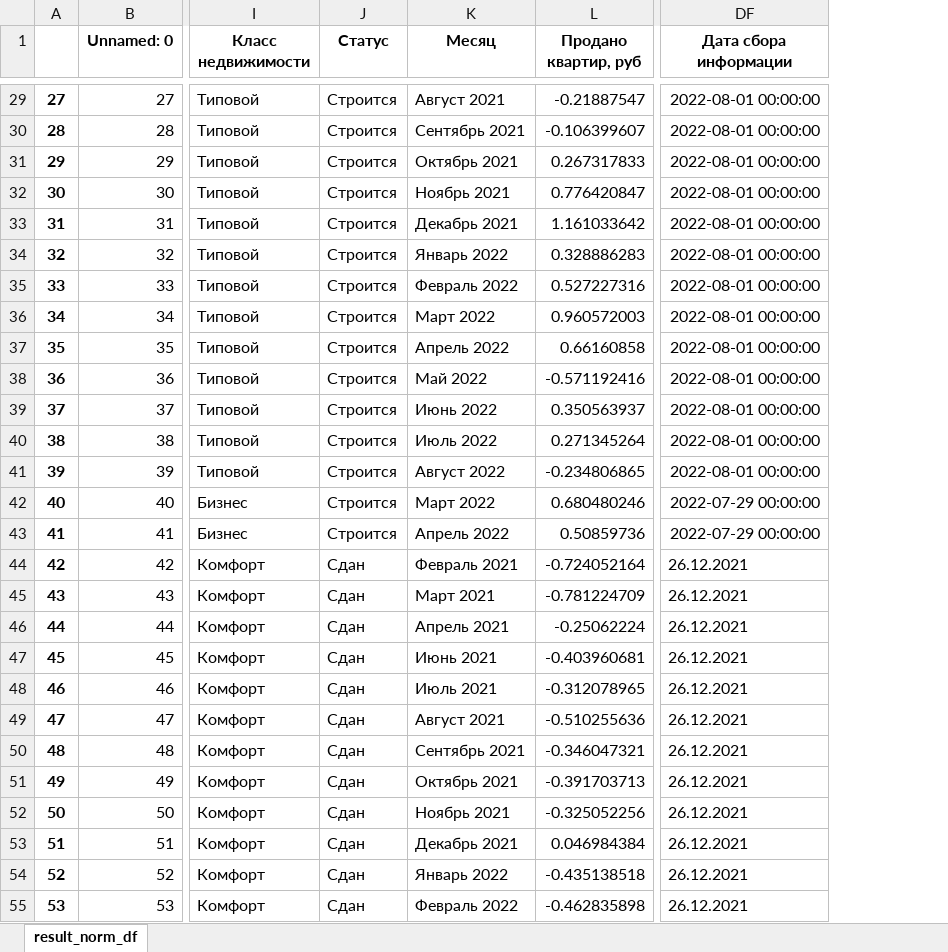
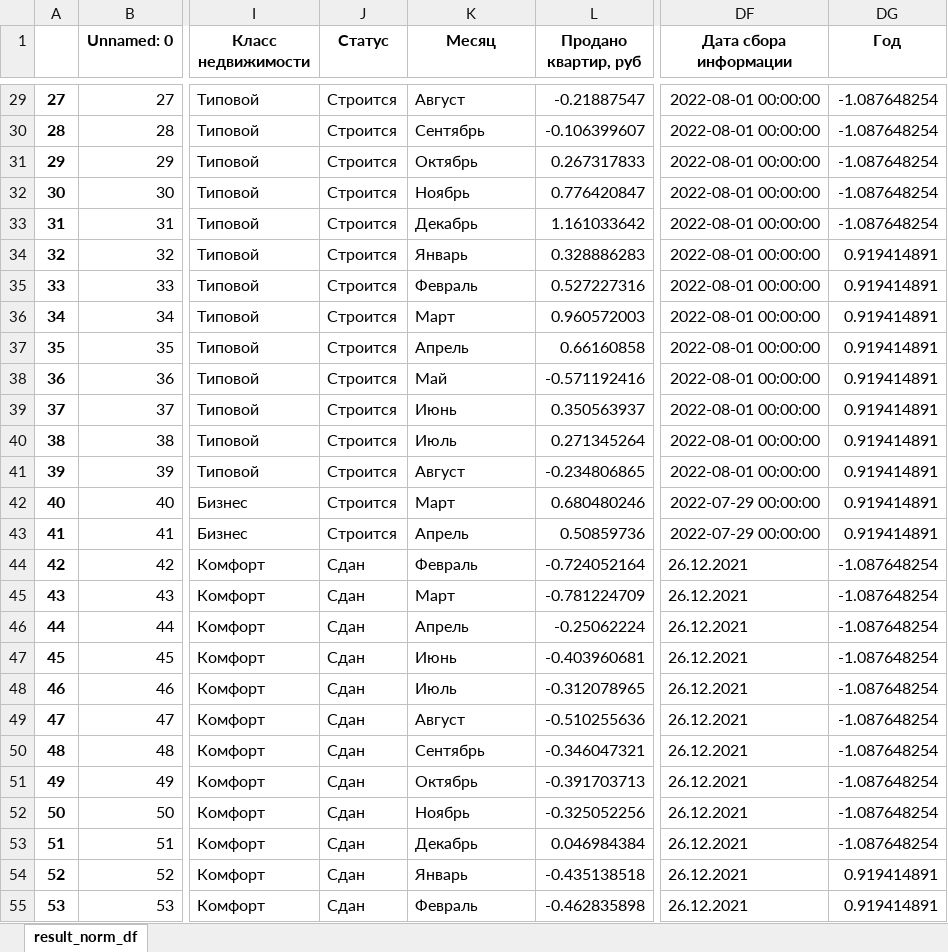
Before and after one commit to Doodhust/square_meter, an Excel workbook: data/result_norm_df.xlsx, sheet result_norm_df, drawn as a sheet; only a part is shown, gaps mark what is left out; values as stored, in another font and other column widths than the file's, no borders; the diff covers the shown part only; the diff names each change by its address in the sheet, - before the commit and + after, or states it on an @@ line.

```diff
--- a/data/result_norm_df.xlsx (sheet result_norm_df)
+++ b/data/result_norm_df.xlsx (sheet result_norm_df)
+column DG (Год), rows 29-55: -1.087648254 | -1.087648254 | -1.087648254 | -1.087648254 | -1.087648254 | 0.919414891 | 0.919414891 | 0.919414891 | 0.919414891 | 0.919414891 | 0.919414891 | 0.919414891 | 0.919414891 | 0.919414891 | 0.919414891 | -1.087648254 | -1.087648254 | -1.087648254 | -1.087648254 | -1.087648254 | -1.087648254 | -1.087648254 | -1.087648254 | -1.087648254 | -1.087648254 | 0.919414891 | 0.919414891
-K29 (Месяц): Август 2021
+K29 (Месяц): Август
-K30 (Месяц): Сентябрь 2021
+K30 (Месяц): Сентябрь
-K31 (Месяц): Октябрь 2021
+K31 (Месяц): Октябрь
-K32 (Месяц): Ноябрь 2021
+K32 (Месяц): Ноябрь
-K33 (Месяц): Декабрь 2021
+K33 (Месяц): Декабрь
-K34 (Месяц): Январь 2022
+K34 (Месяц): Январь
-K35 (Месяц): Февраль 2022
+K35 (Месяц): Февраль
-K36 (Месяц): Март 2022
+K36 (Месяц): Март
-K37 (Месяц): Апрель 2022
+K37 (Месяц): Апрель
-K38 (Месяц): Май 2022
+K38 (Месяц): Май
-K39 (Месяц): Июнь 2022
+K39 (Месяц): Июнь
-K40 (Месяц): Июль 2022
+K40 (Месяц): Июль
-K41 (Месяц): Август 2022
+K41 (Месяц): Август
-K42 (Месяц): Март 2022
+K42 (Месяц): Март
-K43 (Месяц): Апрель 2022
+K43 (Месяц): Апрель
-K44 (Месяц): Февраль 2021
+K44 (Месяц): Февраль
-K45 (Месяц): Март 2021
+K45 (Месяц): Март
-K46 (Месяц): Апрель 2021
+K46 (Месяц): Апрель
-K47 (Месяц): Июнь 2021
+K47 (Месяц): Июнь
-K48 (Месяц): Июль 2021
+K48 (Месяц): Июль
-K49 (Месяц): Август 2021
+K49 (Месяц): Август
-K50 (Месяц): Сентябрь 2021
+K50 (Месяц): Сентябрь
-K51 (Месяц): Октябрь 2021
+K51 (Месяц): Октябрь
-K52 (Месяц): Ноябрь 2021
+K52 (Месяц): Ноябрь
-K53 (Месяц): Декабрь 2021
+K53 (Месяц): Декабрь
-K54 (Месяц): Январь 2022
+K54 (Месяц): Январь
-K55 (Месяц): Февраль 2022
+K55 (Месяц): Февраль
```
Also changed, not shown: 999 edited cells elsewhere in this sheet, data/result_prepared_df.xlsx, 5 other files.
